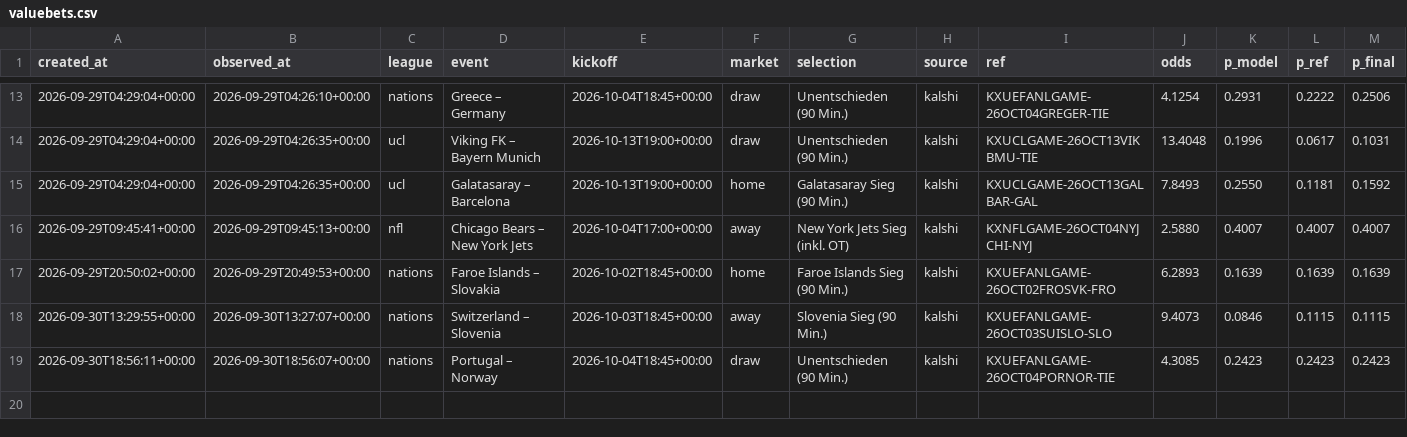
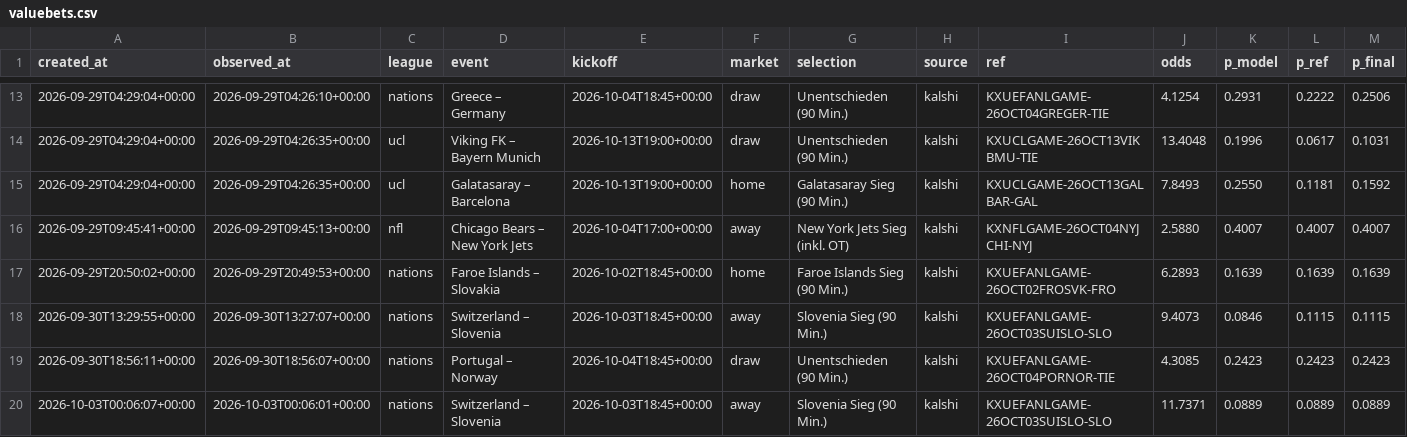
Before and after one commit to reinski260970/soccer, a CSV file: data/journal/valuebets.csv, drawn as a sheet; only a part is shown, gaps mark what is left out; rows hold the shown columns only; the diff names each change by its address in the sheet, - before the commit and + after, or states it on an @@ line.

```diff
--- a/data/journal/valuebets.csv
+++ b/data/journal/valuebets.csv
+row 20: 2026-10-03T00:06:07+00:00 | 2026-10-03T00:06:01+00:00 | nations | Switzerland – Slovenia | 2026-10-03T18:45+00:00 | away | Slovenia Sieg (90 Min.) | kalshi | KXUEFANLGAME-26OCT03SUISLO-SLO | 11.7371 | 0.0889 | 0.0889 | 0.0889
```
Also changed, not shown: 3 other files.
